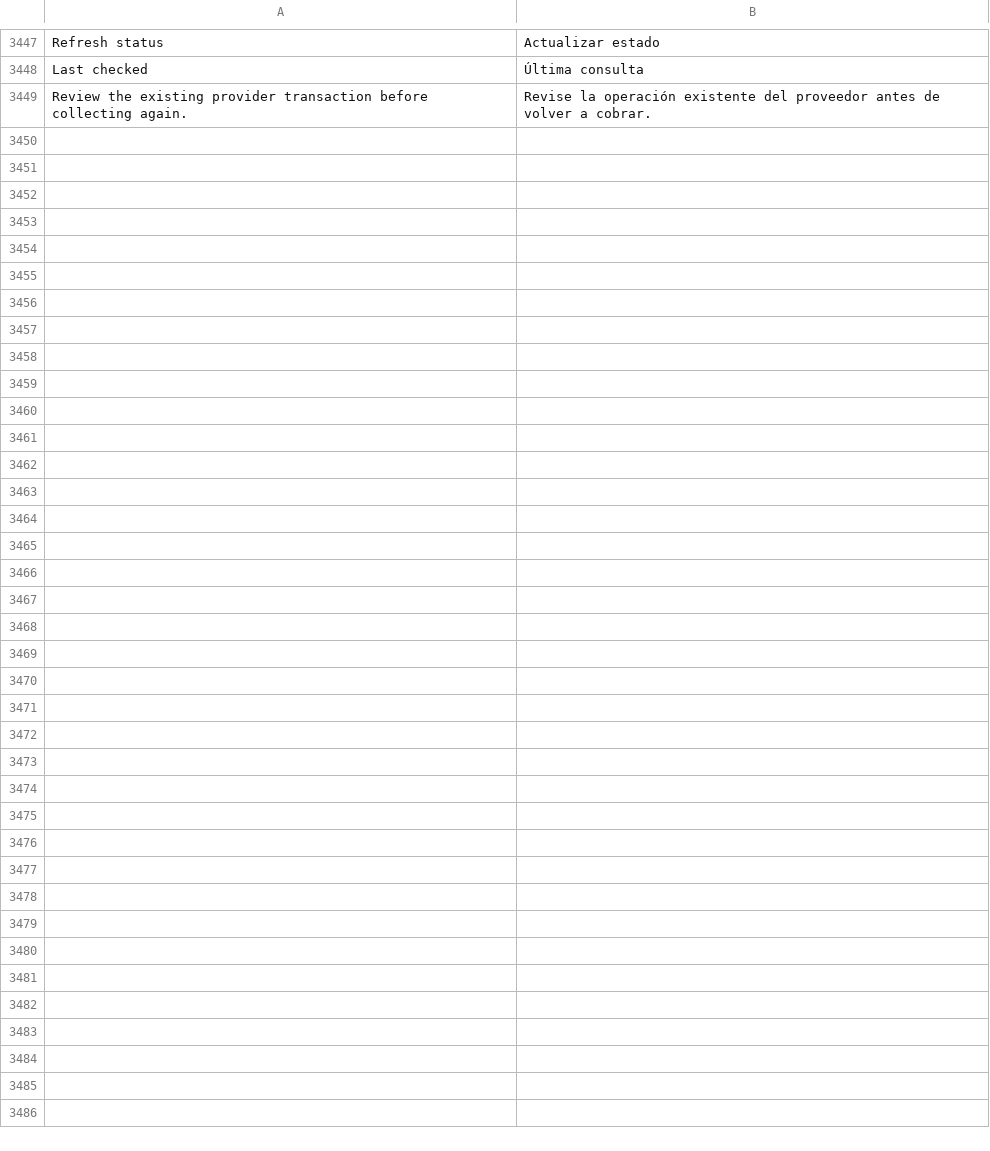
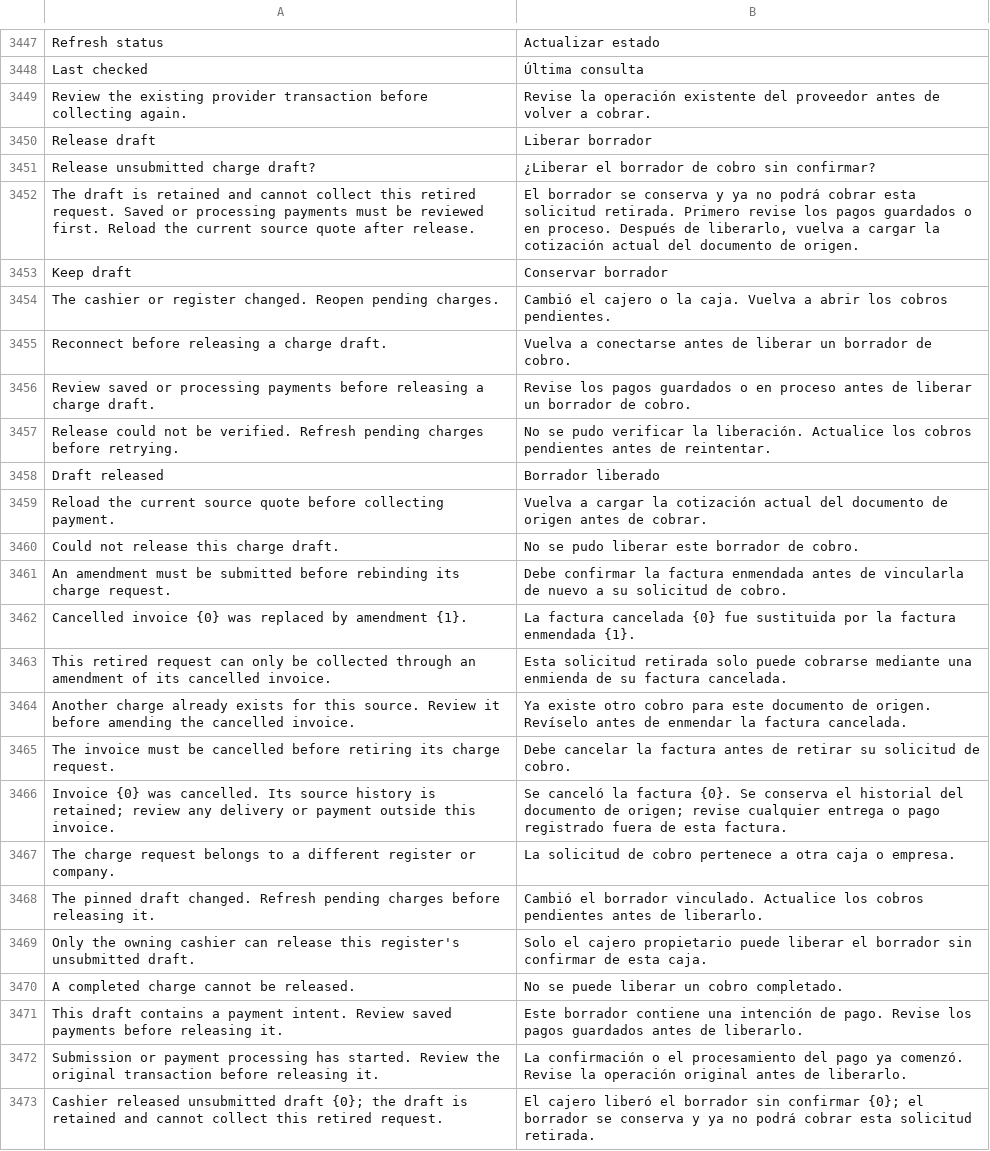
Before and after one commit to HolyMC2/POS-Awesome, a CSV file: posawesome/translations/es.csv, drawn as a sheet; only a part is shown, gaps mark what is left out; the diff names each change by its address in the sheet, - before the commit and + after, or states it on an @@ line.

Commit message:
fix(i18n): translate charge recovery and record review gates

```diff
--- a/posawesome/translations/es.csv
+++ b/posawesome/translations/es.csv
+row 3450: Release draft | Liberar borrador
+row 3451: Release unsubmitted charge draft? | ¿Liberar el borrador de cobro sin confirmar?
+row 3452: The draft is retained and cannot collect this retired request. Saved or processing payments must be reviewed first. Reload the current source quote after release. | El borrador se conserva y ya no podrá cobrar esta solicitud retirada. Primero revise los pagos guardados o en proceso. Después de liberarlo, vuelva a cargar la cotización actual del documento de origen.
+row 3453: Keep draft | Conservar borrador
+row 3454: The cashier or register changed. Reopen pending charges. | Cambió el cajero o la caja. Vuelva a abrir los cobros pendientes.
+row 3455: Reconnect before releasing a charge draft. | Vuelva a conectarse antes de liberar un borrador de cobro.
+row 3456: Review saved or processing payments before releasing a charge draft. | Revise los pagos guardados o en proceso antes de liberar un borrador de cobro.
+row 3457: Release could not be verified. Refresh pending charges before retrying. | No se pudo verificar la liberación. Actualice los cobros pendientes antes de reintentar.
+row 3458: Draft released | Borrador liberado
+row 3459: Reload the current source quote before collecting payment. | Vuelva a cargar la cotización actual del documento de origen antes de cobrar.
+row 3460: Could not release this charge draft. | No se pudo liberar este borrador de cobro.
+row 3461: An amendment must be submitted before rebinding its charge request. | Debe confirmar la factura enmendada antes de vincularla de nuevo a su solicitud de cobro.
+row 3462: Cancelled invoice {0} was replaced by amendment {1}. | La factura cancelada {0} fue sustituida por la factura enmendada {1}.
+row 3463: This retired request can only be collected through an amendment of its cancelled invoice. | Esta solicitud retirada solo puede cobrarse mediante una enmienda de su factura cancelada.
+row 3464: Another charge already exists for this source. Review it before amending the cancelled invoice. | Ya existe otro cobro para este documento de origen. Revíselo antes de enmendar la factura cancelada.
+row 3465: The invoice must be cancelled before retiring its charge request. | Debe cancelar la factura antes de retirar su solicitud de cobro.
+row 3466: Invoice {0} was cancelled. Its source history is retained; review any delivery or payment outside this invoice. | Se canceló la factura {0}. Se conserva el historial del documento de origen; revise cualquier entrega o pago registrado fuera de esta factura.
+row 3467: The charge request belongs to a different register or company. | La solicitud de cobro pertenece a otra caja o empresa.
+row 3468: The pinned draft changed. Refresh pending charges before releasing it. | Cambió el borrador vinculado. Actualice los cobros pendientes antes de liberarlo.
+row 3469: Only the owning cashier can release this register's unsubmitted draft. | Solo el cajero propietario puede liberar el borrador sin confirmar de esta caja.
+row 3470: A completed charge cannot be released. | No se puede liberar un cobro completado.
+row 3471: This draft contains a payment intent. Review saved payments before releasing it. | Este borrador contiene una intención de pago. Revise los pagos guardados antes de liberarlo.
+row 3472: Submission or payment processing has started. Review the original transaction before releasing it. | La confirmación o el procesamiento del pago ya comenzó. Revise la operación original antes de liberarlo.
+row 3473: Cashier released unsubmitted draft {0}; the draft is retained and cannot collect this retired request. | El cajero liberó el borrador sin confirmar {0}; el borrador se conserva y ya no podrá cobrar esta solicitud retirada.
```
Also changed, not shown: 2 other files.
